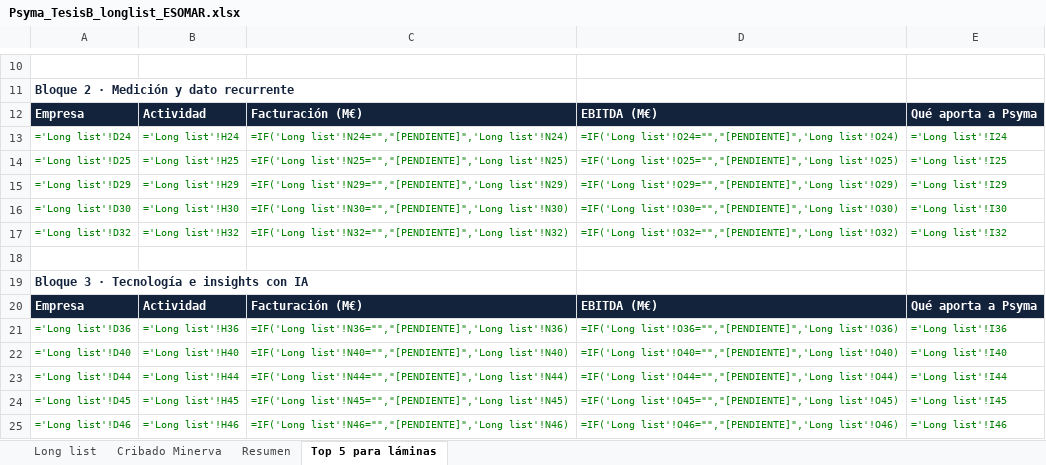
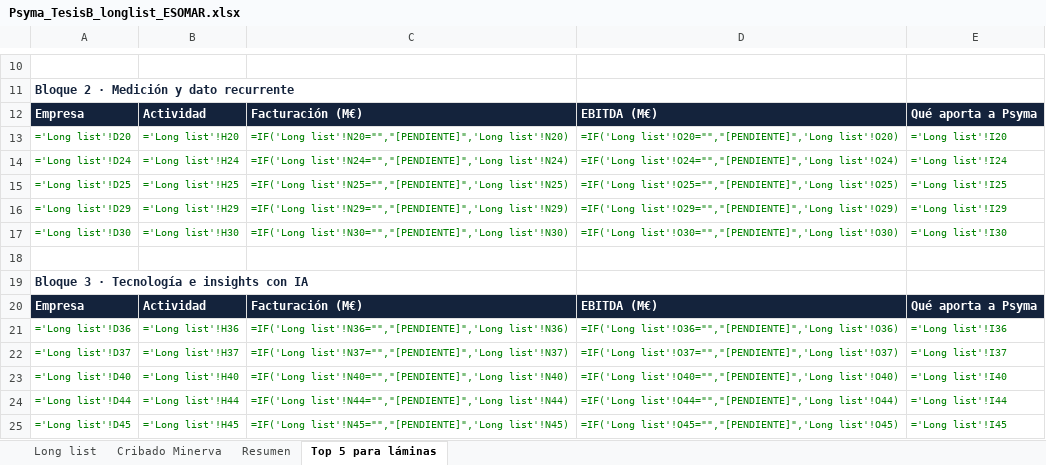
Before and after one commit to juanfelipe0402/PsymaIberica, an Excel workbook: tesis_b/Psyma_TesisB_longlist_ESOMAR.xlsx, sheet Top 5 para láminas, drawn as a sheet; only a part is shown, gaps mark what is left out; values as stored, in another font and other column widths than the file's, no borders; formulas without a stored value are shown as written; removed rows and columns are numbered as before the commit, all else as after; the diff names each change by its address in the sheet, - before the commit and + after, or states it on an @@ line.

```diff
--- a/tesis_b/Psyma_TesisB_longlist_ESOMAR.xlsx (sheet Top 5 para láminas)
+++ b/tesis_b/Psyma_TesisB_longlist_ESOMAR.xlsx (sheet Top 5 para láminas)
+row 13: ='Long list'!D20 | ='Long list'!H20 | =IF('Long list'!N20="","[PENDIENTE]",'Long list'!N20) | =IF('Long list'!O20="","[PENDIENTE]",'Long list'!O20) | ='Long list'!I20
-row 17: ='Long list'!D32 | ='Long list'!H32 | =IF('Long list'!N32="","[PENDIENTE]",'Long list'!N32) | =IF('Long list'!O32="","[PENDIENTE]",'Long list'!O32) | ='Long list'!I32
+row 22: ='Long list'!D37 | ='Long list'!H37 | =IF('Long list'!N37="","[PENDIENTE]",'Long list'!N37) | =IF('Long list'!O37="","[PENDIENTE]",'Long list'!O37) | ='Long list'!I37
-row 25: ='Long list'!D46 | ='Long list'!H46 | =IF('Long list'!N46="","[PENDIENTE]",'Long list'!N46) | =IF('Long list'!O46="","[PENDIENTE]",'Long list'!O46) | ='Long list'!I46
```
Also changed, not shown: sheet Cribado Minerva, sheet Long list.
